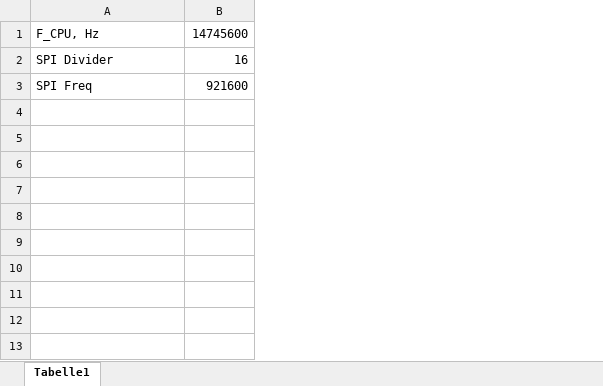
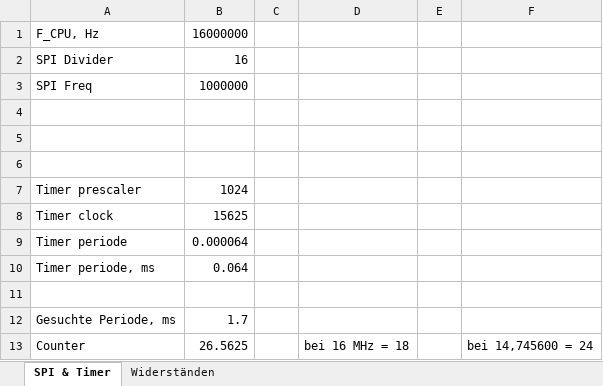
Before and after one commit to HeinrichG-V12/MFL, an Excel workbook: Berechnungen.xlsx, sheet SPI & Timer, drawn as a sheet; values as stored, in another font and other column widths than the file's, no borders; removed rows and columns are numbered as before the commit, all else as after; the diff names each change by its address in the sheet, - before the commit and + after, or states it on an @@ line.

Commit message:
changed F_CPU to 16000000Hz
adapted timer to new F_CPU
adapted UARTs to new F_CPU
start implementation of ibus processor
created radio_controller interface
calculated values for pioneer radio

```diff
--- a/Berechnungen.xlsx (sheet SPI & Timer)
+++ b/Berechnungen.xlsx (sheet SPI & Timer)
-sheet tab: Tabelle1
+sheet tab: SPI & Timer
+sheet tab: Widerständen
-column B, rows 1-3: 14745600 | 16 | 921600
+column B, rows 1-3: 16000000 | 16 | 1000000
+column C, empty
+column D, empty
+column E, empty
+column F, empty
+row 4: (empty)
+row 5: (empty)
+row 6: (empty)
+row 7: Timer prescaler | 1024
+row 8: Timer clock | 15625
+row 9: Timer periode | 0.000064
+row 10: Timer periode, ms | 0.064
+row 11: (empty)
+row 12: Gesuchte Periode, ms | 1.7
+row 13: Counter | 26.5625 |  | bei 16 MHz = 18 |  | bei 14,745600 = 24
```
Also changed, not shown: 23 other files.
